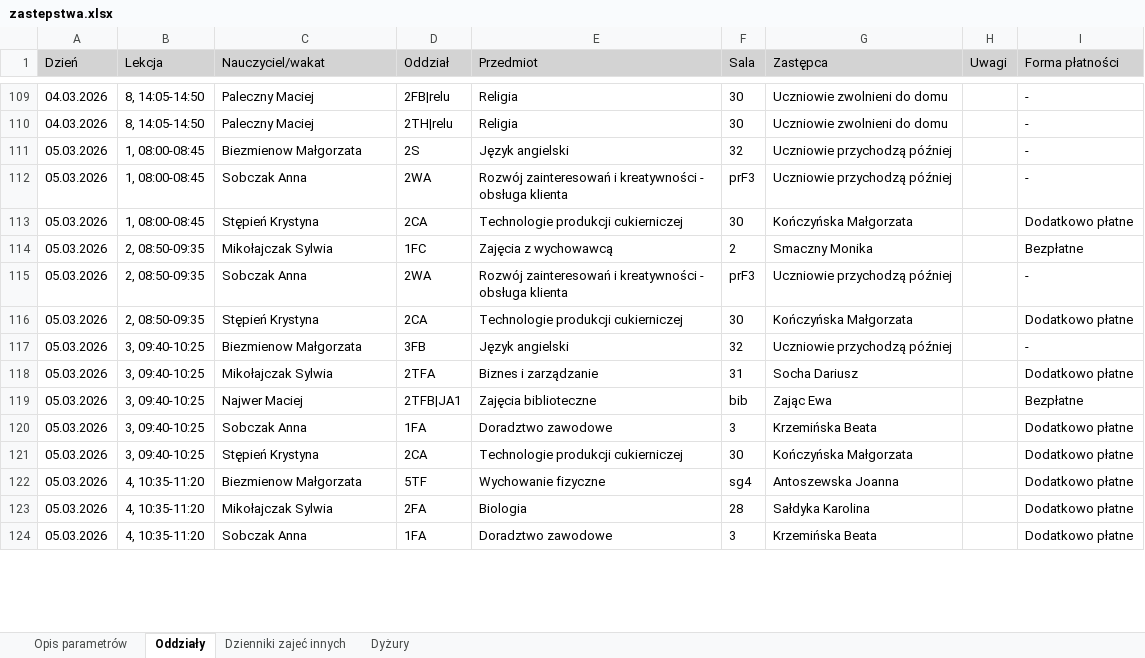
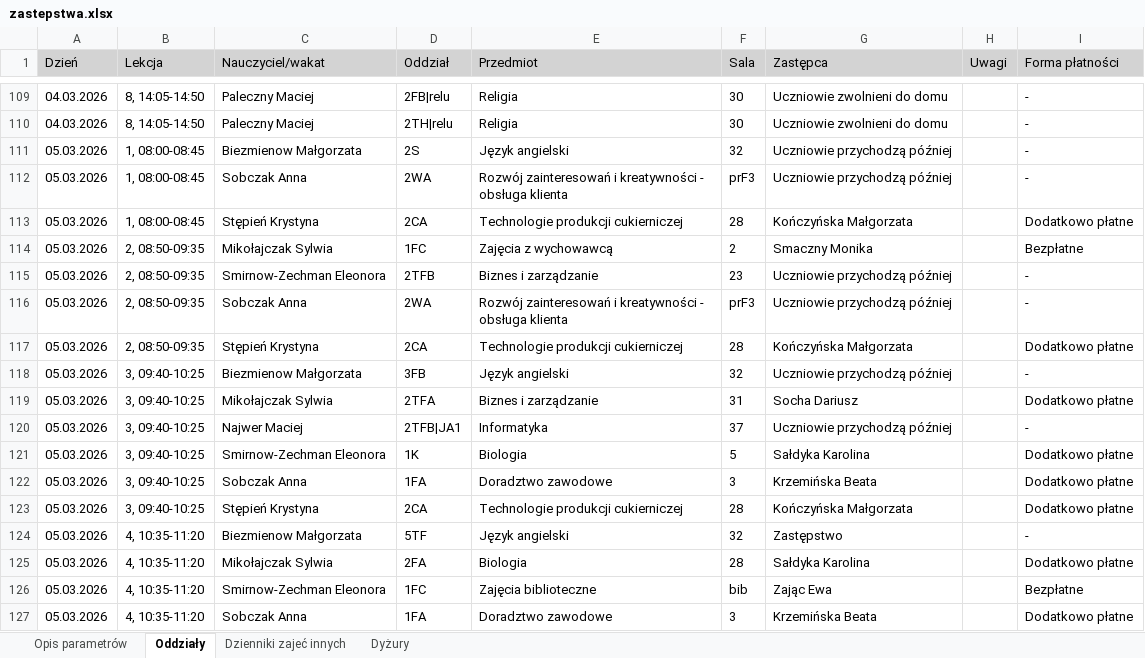
Before and after one commit to adeodatus11/zastepstwa, an Excel workbook: zastepstwa.xlsx, sheet Oddziały, drawn as a sheet; only a part is shown, gaps mark what is left out; values as stored, in another font and other column widths than the file's, no borders; addresses are those after the commit; the diff covers the shown part only; the diff names each change by its address in the sheet, - before the commit and + after, or states it on an @@ line.

Commit message:
Add files via upload

```diff
--- a/zastepstwa.xlsx (sheet Oddziały)
+++ b/zastepstwa.xlsx (sheet Oddziały)
-F113 (Sala): 30
+F113 (Sala): 28
+row 115: 05.03.2026 | 2, 08:50-09:35 | Smirnow-Zechman Eleonora | 2TFB | Biznes i zarządzanie | 23 | Uczniowie przychodzą później |  | -
-F117 (Sala): 30
+F117 (Sala): 28
-E120 (Przedmiot): Zajęcia biblioteczne
+E120 (Przedmiot): Informatyka
-F120 (Sala): bib
+F120 (Sala): 37
-G120 (Zastępca): Zając Ewa
+G120 (Zastępca): Uczniowie przychodzą później
-I120 (Forma płatności): Bezpłatne
+I120 (Forma płatności): -
+row 121: 05.03.2026 | 3, 09:40-10:25 | Smirnow-Zechman Eleonora | 1K | Biologia | 5 | Sałdyka Karolina |  | Dodatkowo płatne
-F123 (Sala): 30
+F123 (Sala): 28
-E124 (Przedmiot): Wychowanie fizyczne
+E124 (Przedmiot): Język angielski
-F124 (Sala): sg4
+F124 (Sala): 32
-G124 (Zastępca): Antoszewska Joanna
+G124 (Zastępca): Zastępstwo
-I124 (Forma płatności): Dodatkowo płatne
+I124 (Forma płatności): -
+row 126: 05.03.2026 | 4, 10:35-11:20 | Smirnow-Zechman Eleonora | 1FC | Zajęcia biblioteczne | bib | Zając Ewa |  | Bezpłatne
```
Also changed, not shown: 12 added rows and 8 edited cells elsewhere in this sheet, sheet Dyżury.
